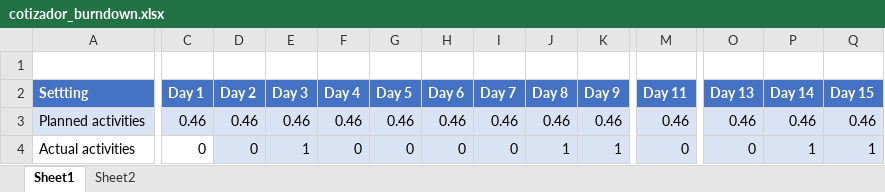
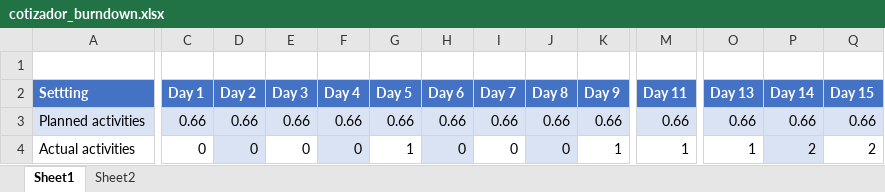
Before and after one commit to PatoFb/cotizadortunalitec, an Excel workbook: documentos/cotizador_burndown.xlsx, sheet Sheet1, drawn as a sheet; only a part is shown, gaps mark what is left out; values as stored, in another font and other column widths than the file's, no borders; charts and pictures not drawn; the diff covers the shown part only; the diff names each change by its address in the sheet, - before the commit and + after, or states it on an @@ line.

```diff
--- a/documentos/cotizador_burndown.xlsx (sheet Sheet1)
+++ b/documentos/cotizador_burndown.xlsx (sheet Sheet1)
-C3 (Day 1): 0.46
+C3 (Day 1): 0.66
-D3 (Day 2): 0.46
+D3 (Day 2): 0.66
-E3 (Day 3): 0.46
+E3 (Day 3): 0.66
-F3 (Day 4): 0.46
+F3 (Day 4): 0.66
-G3 (Day 5): 0.46
+G3 (Day 5): 0.66
-H3 (Day 6): 0.46
+H3 (Day 6): 0.66
-I3 (Day 7): 0.46
+I3 (Day 7): 0.66
-J3 (Day 8): 0.46
+J3 (Day 8): 0.66
-K3 (Day 9): 0.46
+K3 (Day 9): 0.66
-M3 (Day 11): 0.46
+M3 (Day 11): 0.66
-O3 (Day 13): 0.46
+O3 (Day 13): 0.66
-P3 (Day 14): 0.46
+P3 (Day 14): 0.66
-Q3 (Day 15): 0.46
+Q3 (Day 15): 0.66
-E4 (Day 3): 1
+E4 (Day 3): 0
-E4 fill: #DAE3F3
+E4 fill: none
-G4 (Day 5): 0
+G4 (Day 5): 1
-G4 fill: #DAE3F3
+G4 fill: none
-I4 fill: #DAE3F3
+I4 fill: none
-J4 (Day 8): 1
+J4 (Day 8): 0
-K4 fill: #DAE3F3
+K4 fill: none
-M4 (Day 11): 0
+M4 (Day 11): 1
-M4 fill: #DAE3F3
+M4 fill: none
-O4 (Day 13): 0
+O4 (Day 13): 1
-O4 fill: #DAE3F3
+O4 fill: none
-P4 (Day 14): 1
+P4 (Day 14): 2
-Q4 (Day 15): 1
+Q4 (Day 15): 2
-Q4 fill: #DAE3F3
+Q4 fill: none
```
Also changed, not shown: 32 edited cells elsewhere in this sheet, charts or pictures, documentos/Planner.xlsx, 3 other files.
